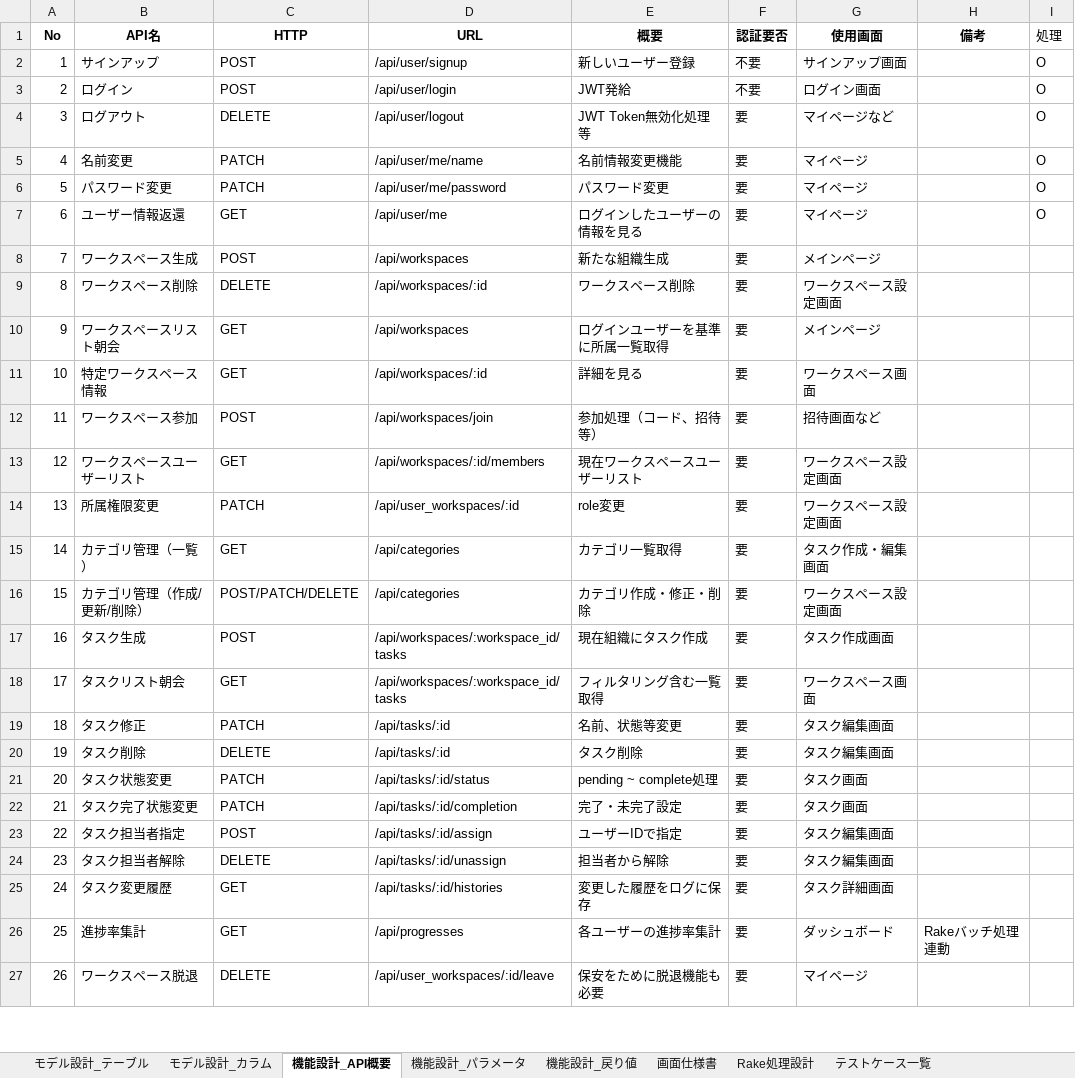
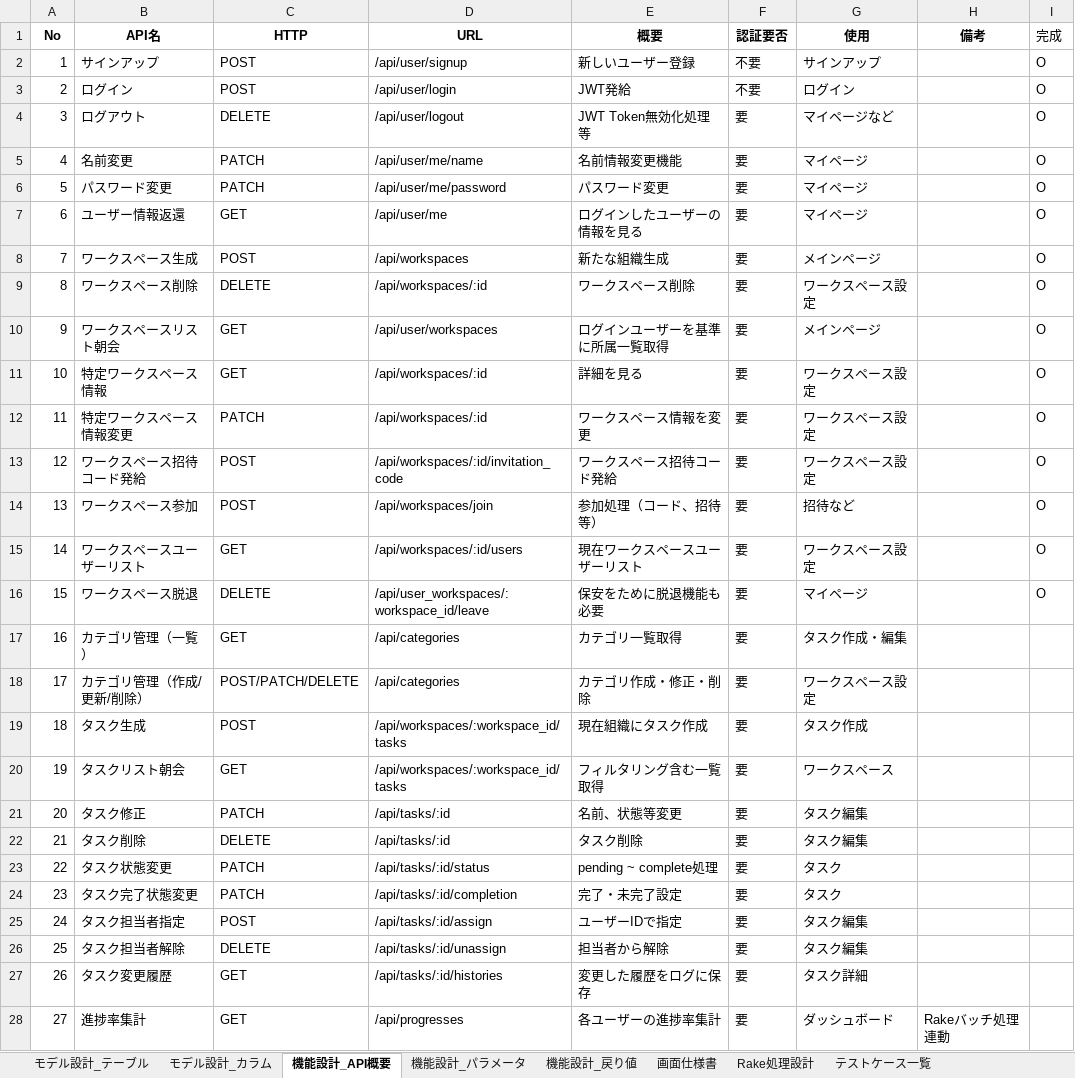
Before and after one commit to DHIGHSOUL/dataX_Assignment_Task-Manager, an Excel workbook: docs/dataX_project_specification.xlsx, sheet 機能設計_API概要, drawn as a sheet; only a part is shown; values as stored, in another font and other column widths than the file's, no borders; removed rows and columns are numbered as before the commit, all else as after; the diff covers the shown part only; the diff names each change by its address in the sheet, - before the commit and + after, or states it on an @@ line.

Commit message:
Make Workspace-API

```diff
--- a/docs/dataX_project_specification.xlsx (sheet 機能設計_API概要)
+++ b/docs/dataX_project_specification.xlsx (sheet 機能設計_API概要)
-G1: 使用画面
+G1: 使用
-I1: 処理
+I1: 完成
-G2 (使用): サインアップ画面
+G2 (使用): サインアップ
-G3 (使用): ログイン画面
+G3 (使用): ログイン
-I8:I11 (完成): (empty)
+I8:I11 (完成): O
-G9 (使用): ワークスペース設定画面
+G9 (使用): ワークスペース設定
-D10 (URL): /api/workspaces
+D10 (URL): /api/user/workspaces
-G11 (使用): ワークスペース画面
+G11 (使用): ワークスペース設定
+row 12: 11 | 特定ワークスペース情報変更 | PATCH | /api/workspaces/:id | ワークスペース情報を変更 | 要 | ワークスペース設定 |  | O
+row 13: 12 | ワークスペース招待コード発給 | POST | /api/workspaces/:id/invitation_code | ワークスペース招待コード発給 | 要 | ワークスペース設定 |  | O
@@ column A (No) renumbered from row 14 down @@
-G14 (使用): 招待画面など
+G14 (使用): 招待など
-I14:I15 (完成): (empty)
+I14:I15 (完成): O
-D15 (URL): /api/workspaces/:id/members
+D15 (URL): /api/workspaces/:id/users
-G15 (使用): ワークスペース設定画面
+G15 (使用): ワークスペース設定
-row 14: 13 | 所属権限変更 | PATCH | /api/user_workspaces/:id | role変更 | 要 | ワークスペース設定画面
+row 16: 15 | ワークスペース脱退 | DELETE | /api/user_workspaces/:workspace_id/leave | 保安をために脱退機能も必要 | 要 | マイページ |  | O
-G17 (使用): タスク作成・編集画面
+G17 (使用): タスク作成・編集
-G18 (使用): ワークスペース設定画面
+G18 (使用): ワークスペース設定
-G19 (使用): タスク作成画面
+G19 (使用): タスク作成
-G20 (使用): ワークスペース画面
+G20 (使用): ワークスペース
-G21:G22 (使用): タスク編集画面
+G21:G22 (使用): タスク編集
-G23:G24 (使用): タスク画面
+G23:G24 (使用): タスク
-G25:G26 (使用): タスク編集画面
+G25:G26 (使用): タスク編集
-G27 (使用): タスク詳細画面
+G27 (使用): タスク詳細
-row 27: 26 | ワークスペース脱退 | DELETE | /api/user_workspaces/:id/leave | 保安をために脱退機能も必要 | 要 | マイページ
```
Also changed, not shown: 1 edited cell elsewhere in this sheet, sheet モデル設計_カラム, 11 other files.
